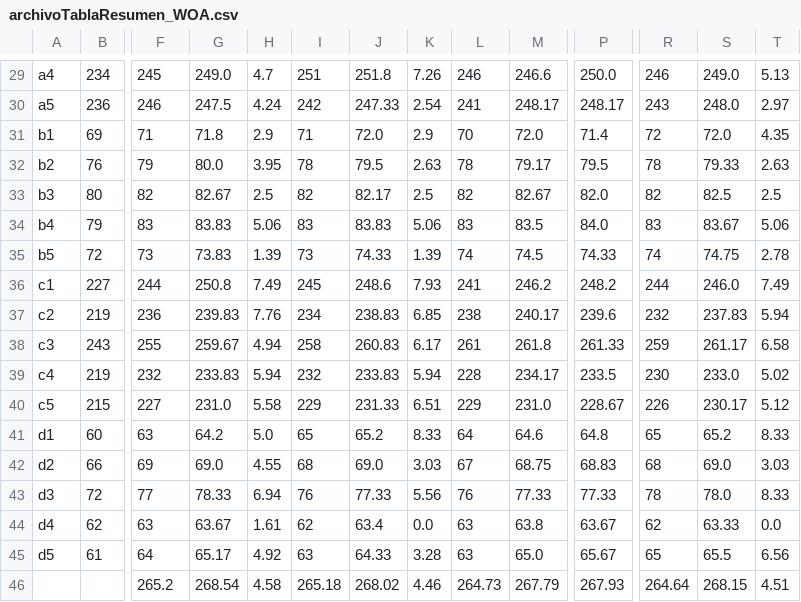
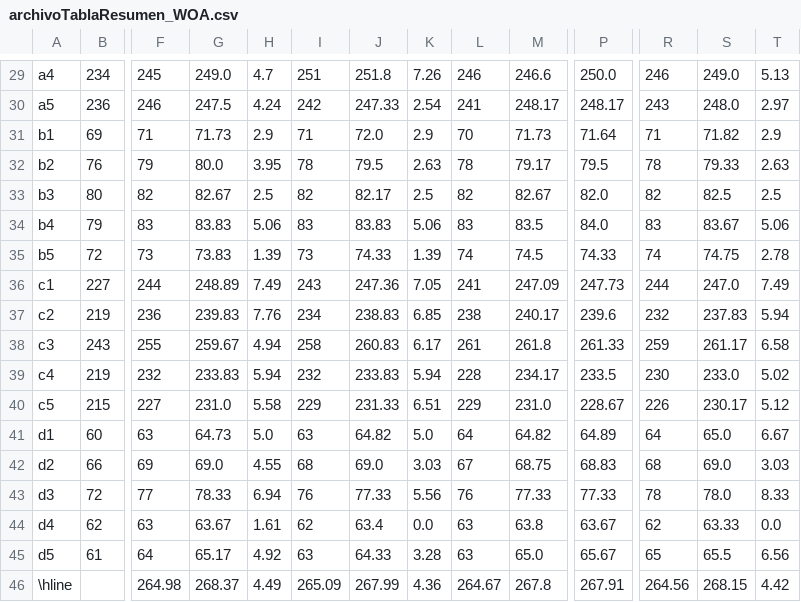
Before and after one commit to joselemusr/GenerarResumenExperimentos, a CSV file: TablaResumen/archivoTablaResumen_WOA.csv, drawn as a sheet; only a part is shown, gaps mark what is left out; removed rows and columns are numbered as before the commit, all else as after; rows hold the shown columns only; the diff covers the shown part only; the diff names each change by its address in the sheet, - before the commit and + after, or states it on an @@ line.

```diff
--- a/TablaResumen/archivoTablaResumen_WOA.csv
+++ b/TablaResumen/archivoTablaResumen_WOA.csv
-G31: 71.8
+G31: 71.73
-M31: 72.0
+M31: 71.73
-P31: 71.4
+P31: 71.64
-R31: 72
+R31: 71
-S31: 72.0
+S31: 71.82
-T31: 4.35
+T31: 2.9
-G36: 250.8
+G36: 248.89
-I36: 245
+I36: 243
-J36: 248.6
+J36: 247.36
-K36: 7.93
+K36: 7.05
-M36: 246.2
+M36: 247.09
-P36: 248.2
+P36: 247.73
-S36: 246.0
+S36: 247.0
-G41: 64.2
+G41: 64.73
-I41: 65
+I41: 63
-J41: 65.2
+J41: 64.82
-K41: 8.33
+K41: 5.0
-M41: 64.6
+M41: 64.82
-P41: 64.8
+P41: 64.89
-R41: 65
+R41: 64
-S41: 65.2
+S41: 65.0
-T41: 8.33
+T41: 6.67
-row 46:  |  | 265.2 | 268.54 | 4.58 | 265.18 | 268.02 | 4.46 | 264.73 | 267.79 | 267.93 | 264.64 | 268.15 | 4.51
+row 46: \hline |  | 264.98 | 268.37 | 4.49 | 265.09 | 267.99 | 4.36 | 264.67 | 267.8 | 267.91 | 264.56 | 268.15 | 4.42
```
Also changed, not shown: 36 edited cells elsewhere in this file, TablaResumen/archivoTablaResumen_HHO.csv, TablaResumen/archivoTablaResumen_SCA.csv, 9 other files.
